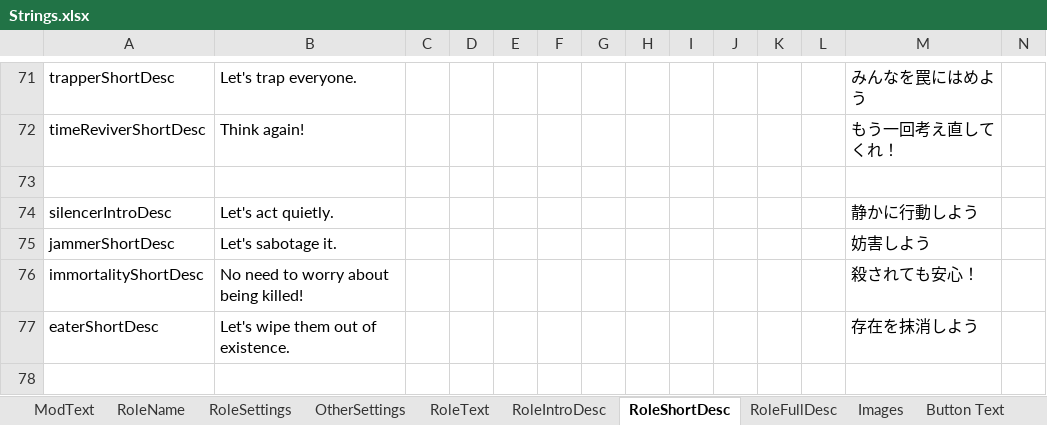
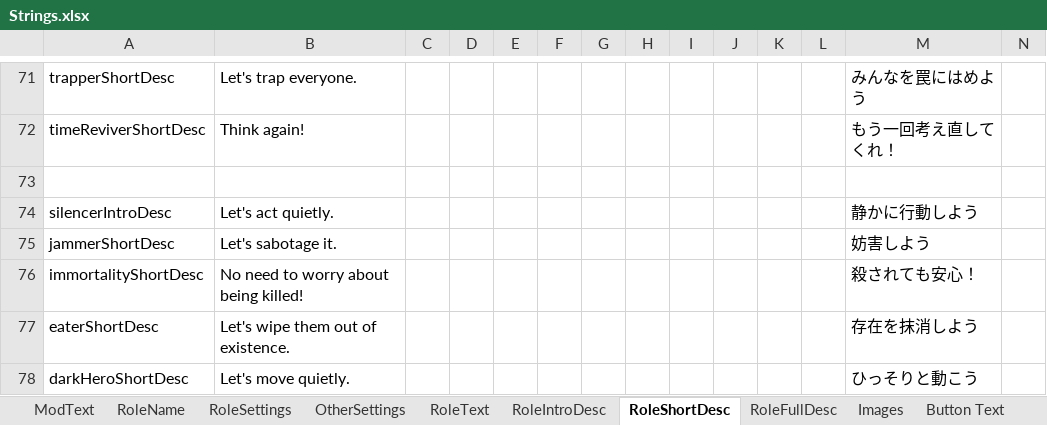
Before and after one commit to reitou-mugicha/TheOtherRolesGM-KiyoMugi-Edition, an Excel workbook: Strings.xlsx, sheet RoleShortDesc, drawn as a sheet; only a part is shown, gaps mark what is left out; values as stored, in another font and other column widths than the file's, no borders; rows hold the shown columns only; the diff names each change by its address in the sheet, - before the commit and + after, or states it on an @@ line.

```diff
--- a/Strings.xlsx (sheet RoleShortDesc)
+++ b/Strings.xlsx (sheet RoleShortDesc)
+row 78: darkHeroShortDesc | Let's move quietly. |  |  |  |  |  |  |  |  |  |  | ひっそりと動こう
```
Also changed, not shown: sheet RoleFullDesc, sheet RoleIntroDesc, sheet RoleName, sheet RoleSettings, sheet Colors, other sheet tabs, 11 other files.
